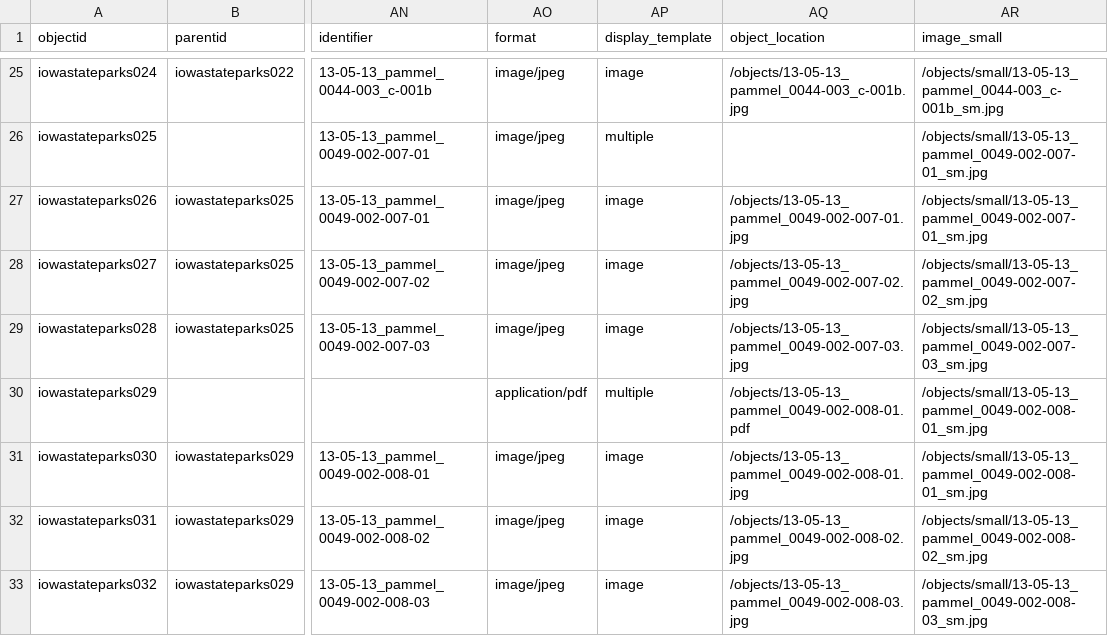
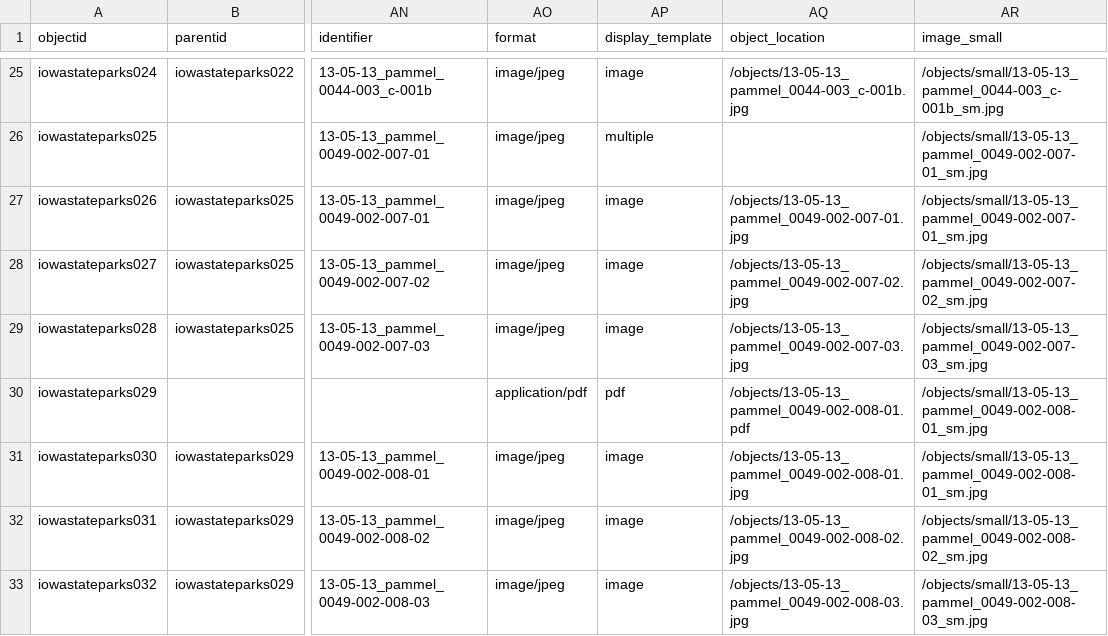
Before and after one commit to moxieBKjazzy/iowastateparks, a CSV file: _data/iowastateparks.csv, drawn as a sheet; only a part is shown, gaps mark what is left out; the diff names each change by its address in the sheet, - before the commit and + after, or states it on an @@ line.

Commit message:
Ledges pdf

```diff
--- a/_data/iowastateparks.csv
+++ b/_data/iowastateparks.csv
-AP30 (display_template): multiple
+AP30 (display_template): pdf
```
